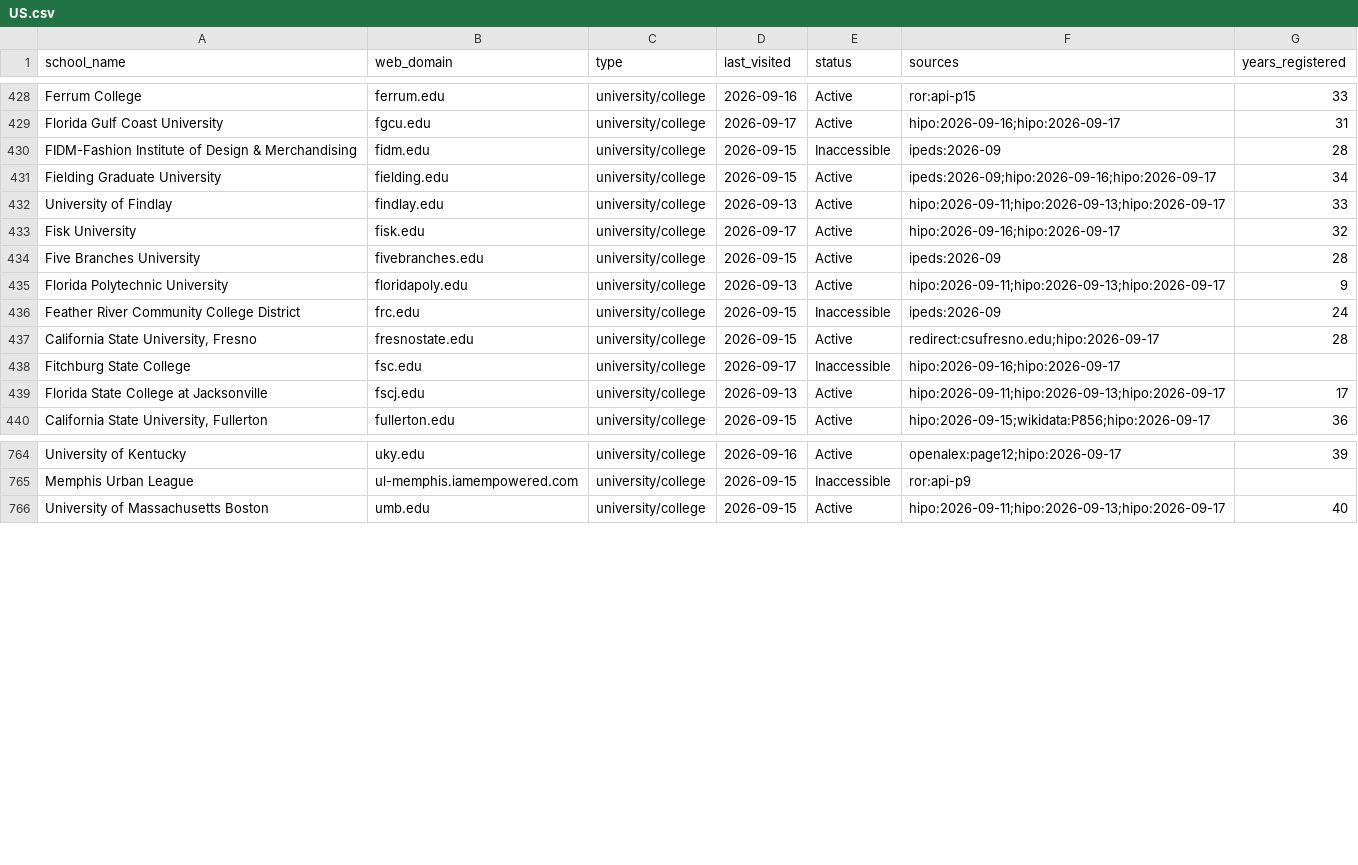
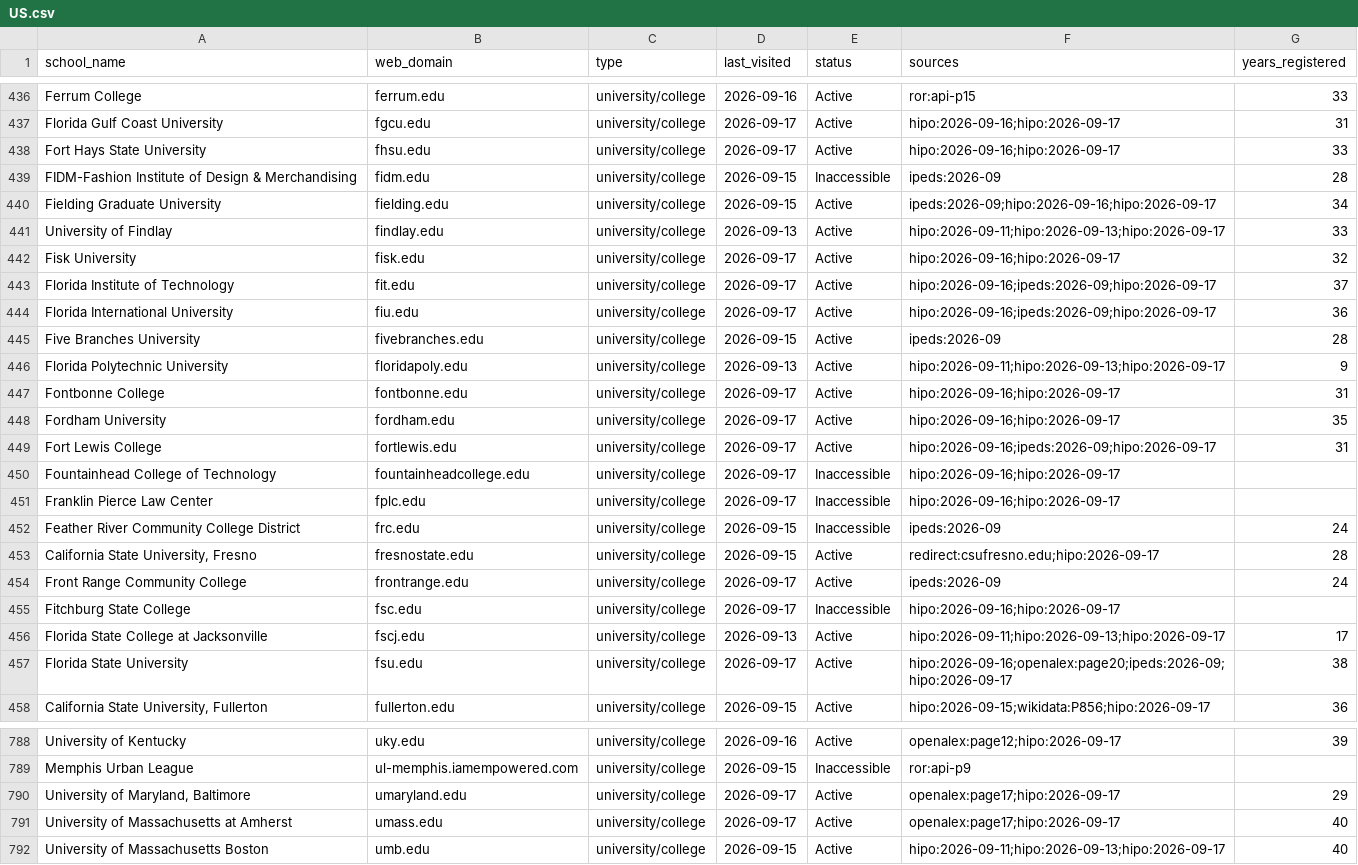
Before and after one commit to yifeiwu/edu-list, a CSV file: data/countries/US.csv, drawn as a sheet; only a part is shown, gaps mark what is left out; the diff covers the shown part only; the diff names each change by its address in the sheet, - before the commit and + after, or states it on an @@ line.

```diff
--- a/data/countries/US.csv
+++ b/data/countries/US.csv
+row 438: Fort Hays State University | fhsu.edu | university/college | 2026-09-17 | Active | hipo:2026-09-16;hipo:2026-09-17 | 33
+row 443: Florida Institute of Technology | fit.edu | university/college | 2026-09-17 | Active | hipo:2026-09-16;ipeds:2026-09;hipo:2026-09-17 | 37
+row 444: Florida International University | fiu.edu | university/college | 2026-09-17 | Active | hipo:2026-09-16;ipeds:2026-09;hipo:2026-09-17 | 36
+row 447: Fontbonne College | fontbonne.edu | university/college | 2026-09-17 | Active | hipo:2026-09-16;hipo:2026-09-17 | 31
+row 448: Fordham University | fordham.edu | university/college | 2026-09-17 | Active | hipo:2026-09-16;hipo:2026-09-17 | 35
+row 449: Fort Lewis College | fortlewis.edu | university/college | 2026-09-17 | Active | hipo:2026-09-16;ipeds:2026-09;hipo:2026-09-17 | 31
+row 450: Fountainhead College of Technology | fountainheadcollege.edu | university/college | 2026-09-17 | Inaccessible | hipo:2026-09-16;hipo:2026-09-17
+row 451: Franklin Pierce Law Center | fplc.edu | university/college | 2026-09-17 | Inaccessible | hipo:2026-09-16;hipo:2026-09-17
+row 454: Front Range Community College | frontrange.edu | university/college | 2026-09-17 | Active | ipeds:2026-09 | 24
+row 457: Florida State University | fsu.edu | university/college | 2026-09-17 | Active | hipo:2026-09-16;openalex:page20;ipeds:2026-09;hipo:2026-09-17 | 38
+row 790: University of Maryland, Baltimore | umaryland.edu | university/college | 2026-09-17 | Active | openalex:page17;hipo:2026-09-17 | 29
+row 791: University of Massachusetts at Amherst | umass.edu | university/college | 2026-09-17 | Active | openalex:page17;hipo:2026-09-17 | 40
```
Also changed, not shown: 15 added rows and 6 edited cells elsewhere in this file, data/countries/AU.csv, data/countries/BR.csv, 20 other files.
